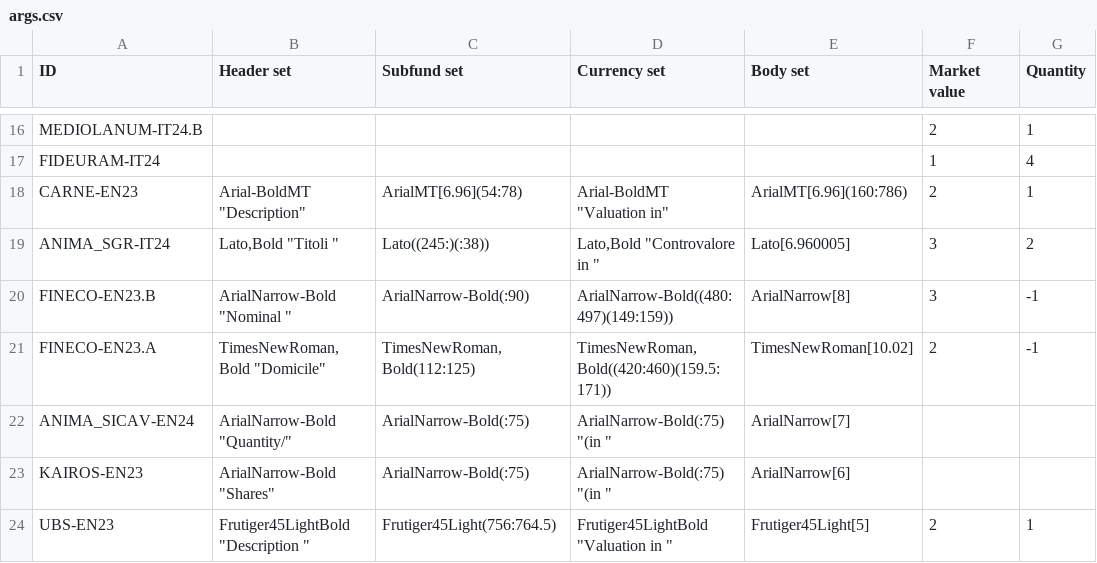
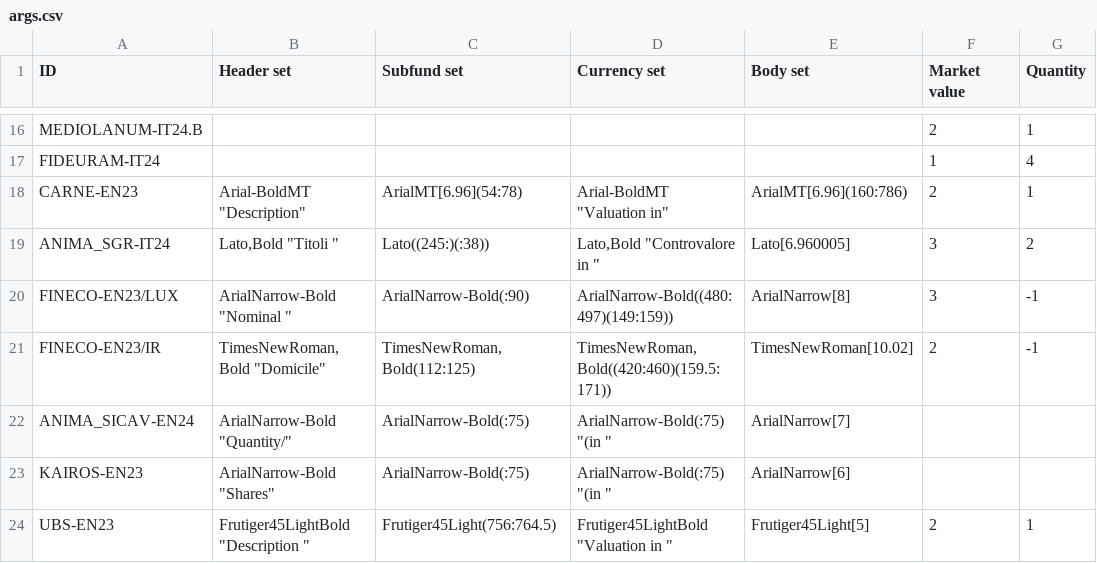
Before and after one commit to tvp-freeports/analysis_finance_reports, a CSV file: src/freeports_analysis/formats/algorithms/structured/args.csv, drawn as a sheet; only a part is shown, gaps mark what is left out; the diff names each change by its address in the sheet, - before the commit and + after, or states it on an @@ line.

Commit message:
renamed FINECOs

```diff
--- a/src/freeports_analysis/formats/algorithms/structured/args.csv
+++ b/src/freeports_analysis/formats/algorithms/structured/args.csv
-A20 (ID): FINECO-EN23.B
+A20 (ID): FINECO-EN23/LUX
-A21 (ID): FINECO-EN23.A
+A21 (ID): FINECO-EN23/IR
```
Also changed, not shown: src/freeports_analysis/formats/algorithms/structured/additional_headers.csv, src/freeports_analysis/formats/algorithms/structured/deselection_lists.csv, 2 other files.
